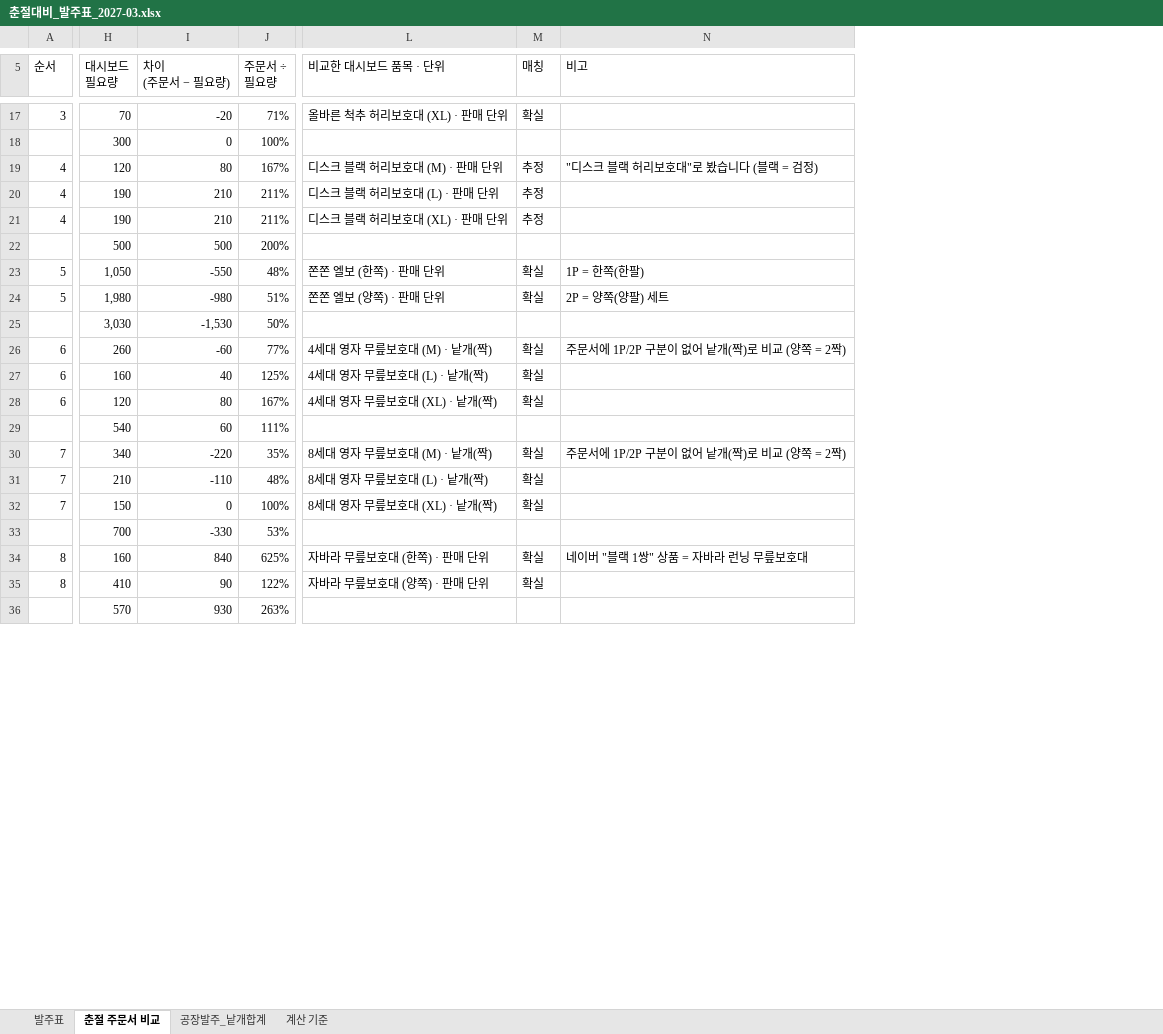
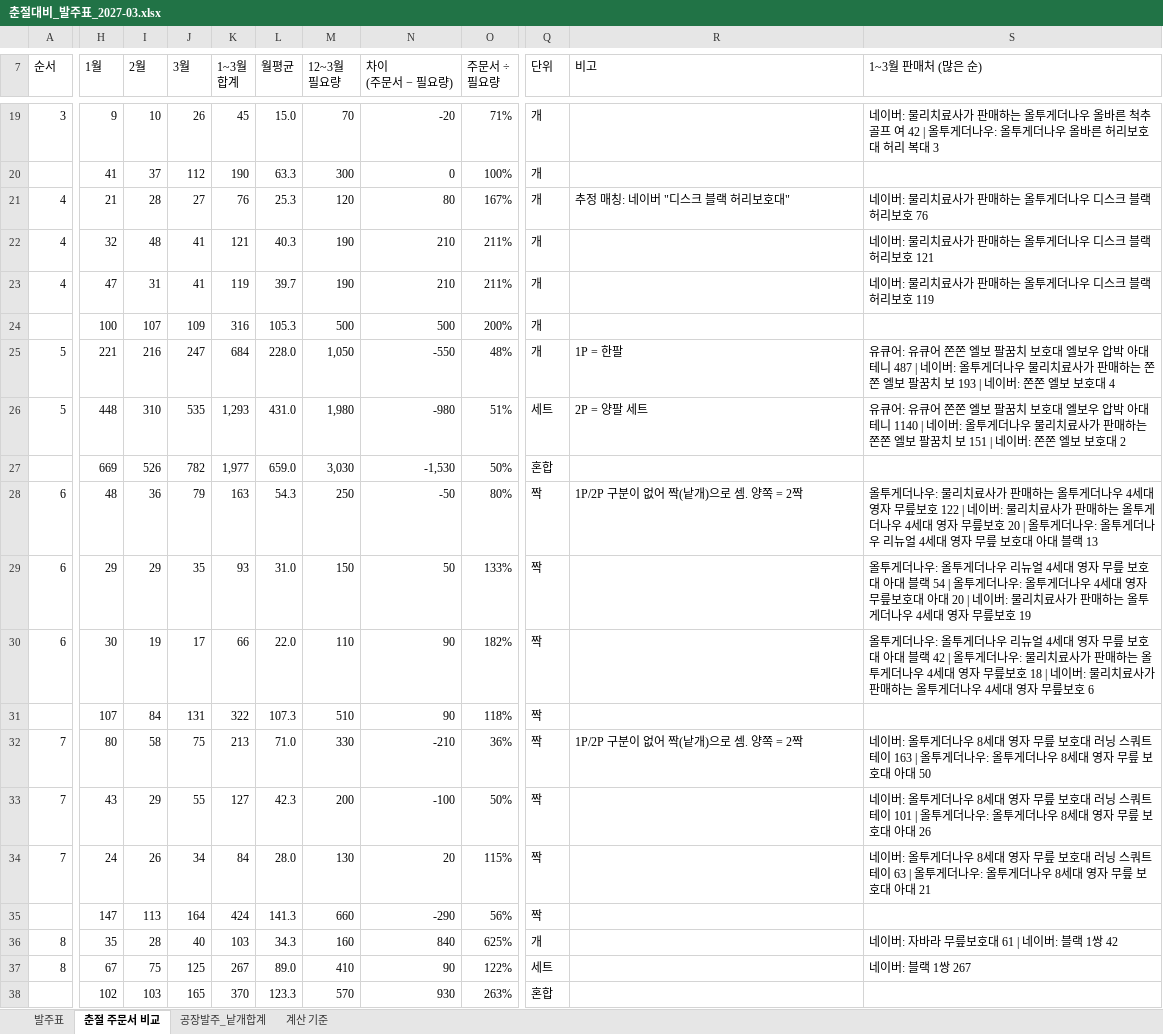
Before and after one commit to zpzpssh-tech/-, an Excel workbook: 춘절대비_발주표_2027-03.xlsx, sheet 춘절 주문서 비교, drawn as a sheet; only a part is shown, gaps mark what is left out; values as stored, in another font and other column widths than the file's, no cell formats; removed rows and columns are numbered as before the commit, all else as after; ↵ is a line break in a cell; the diff covers the shown part only; the diff names each change by its address in the sheet, - before the commit and + after, or states it on an @@ line.

```diff
--- a/춘절대비_발주표_2027-03.xlsx (sheet 춘절 주문서 비교)
+++ b/춘절대비_발주표_2027-03.xlsx (sheet 춘절 주문서 비교)
+column H (1월), rows 19-38: 9 | 41 | 21 | 32 | 47 | 100 | 221 | 448 | 669 | 48 | 29 | 30 | 107 | 80 | 43 | 24 | 147 | 35 | 67 | 102
+column I (2월), rows 19-38: 10 | 37 | 28 | 48 | 31 | 107 | 216 | 310 | 526 | 36 | 29 | 19 | 84 | 58 | 29 | 26 | 113 | 28 | 75 | 103
+column J (3월), rows 19-38: 26 | 112 | 27 | 41 | 41 | 109 | 247 | 535 | 782 | 79 | 35 | 17 | 131 | 75 | 55 | 34 | 164 | 40 | 125 | 165
+column K (1~3월 합계), rows 19-38: 45 | 190 | 76 | 121 | 119 | 316 | 684 | 1,293 | 1,977 | 163 | 93 | 66 | 322 | 213 | 127 | 84 | 424 | 103 | 267 | 370
+column L (월평균), rows 19-38: 15.0 | 63.3 | 25.3 | 40.3 | 39.7 | 105.3 | 228.0 | 431.0 | 659.0 | 54.3 | 31.0 | 22.0 | 107.3 | 71.0 | 42.3 | 28.0 | 141.3 | 34.3 | 89.0 | 123.3
-column L (비교한 대시보드 품목 · 단위), rows 17-35: 올바른 척추 허리보호대 (XL) · 판매 단위 |  | 디스크 블랙 허리보호대 (M) · 판매 단위 | 디스크 블랙 허리보호대 (L) · 판매 단위 | 디스크 블랙 허리보호대 (XL) · 판매 단위 |  | 쫀쫀 엘보 (한쪽) · 판매 단위 | 쫀쫀 엘보 (양쪽) · 판매 단위 |  | 4세대 영자 무릎보호대 (M) · 낱개(짝) | 4세대 영자 무릎보호대 (L) · 낱개(짝) | 4세대 영자 무릎보호대 (XL) · 낱개(짝) |  | 8세대 영자 무릎보호대 (M) · 낱개(짝) | 8세대 영자 무릎보호대 (L) · 낱개(짝) | 8세대 영자 무릎보호대 (XL) · 낱개(짝) |  | 자바라 무릎보호대 (한쪽) · 판매 단위 | 자바라 무릎보호대 (양쪽) · 판매 단위
-column M (매칭), rows 17-35: 확실 |  | 추정 | 추정 | 추정 |  | 확실 | 확실 |  | 확실 | 확실 | 확실 |  | 확실 | 확실 | 확실 |  | 확실 | 확실
+column Q (단위), rows 19-38: 개 | 개 | 개 | 개 | 개 | 개 | 개 | 세트 | 혼합 | 짝 | 짝 | 짝 | 짝 | 짝 | 짝 | 짝 | 짝 | 개 | 세트 | 혼합
+column S (1~3월 판매처 (많은 순)), rows 19-37: 네이버: 물리치료사가 판매하는 올투게더나우 올바른 척추 골프 여 42 | 올투게더나우: 올투게더나우 올바른 허리보호대 허리 복대 3 |  | 네이버: 물리치료사가 판매하는 올투게더나우 디스크 블랙 허리보호 76 | 네이버: 물리치료사가 판매하는 올투게더나우 디스크 블랙 허리보호 121 | 네이버: 물리치료사가 판매하는 올투게더나우 디스크 블랙 허리보호 119 |  | 유큐어: 유큐어 쫀쫀 엘보 팔꿈치 보호대 엘보우 압박 아대 테니 487 | 네이버: 올투게더나우 물리치료사가 판매하는 쫀쫀 엘보 팔꿈치 보 193 | 네이버: 쫀쫀 엘보 보호대 4 | 유큐어: 유큐어 쫀쫀 엘보 팔꿈치 보호대 엘보우 압박 아대 테니 1140 | 네이버: 올투게더나우 물리치료사가 판매하는 쫀쫀 엘보 팔꿈치 보 151 | 네이버: 쫀쫀 엘보 보호대 2 |  | 올투게더나우: 물리치료사가 판매하는 올투게더나우 4세대 영자 무릎보호 122 | 네이버: 물리치료사가 판매하는 올투게더나우 4세대 영자 무릎보호 20 | 올투게더나우: 올투게더나우 리뉴얼 4세대 영자 무릎 보호대 아대 블랙 13 | 올투게더나우: 올투게더나우 리뉴얼 4세대 영자 무릎 보호대 아대 블랙 54 | 올투게더나우: 올투게더나우 4세대 영자 무릎보호대 아대 20 | 네이버: 물리치료사가 판매하는 올투게더나우 4세대 영자 무릎보호 19 | 올투게더나우: 올투게더나우 리뉴얼 4세대 영자 무릎 보호대 아대 블랙 42 | 올투게더나우: 물리치료사가 판매하는 올투게더나우 4세대 영자 무릎보호 18 | 네이버: 물리치료사가 판매하는 올투게더나우 4세대 영자 무릎보호 6 |  | 네이버: 올투게더나우 8세대 영자 무릎 보호대 러닝 스쿼트 테이 163 | 올투게더나우: 올투게더나우 8세대 영자 무릎 보호대 아대 50 | 네이버: 올투게더나우 8세대 영자 무릎 보호대 러닝 스쿼트 테이 101 | 올투게더나우: 올투게더나우 8세대 영자 무릎 보호대 아대 26 | 네이버: 올투게더나우 8세대 영자 무릎 보호대 러닝 스쿼트 테이 63 | 올투게더나우: 올투게더나우 8세대 영자 무릎 보호대 아대 21 |  | 네이버: 자바라 무릎보호대 61 | 네이버: 블랙 1쌍 42 | 네이버: 블랙 1쌍 267
-M7: 대시보드 ↵ 필요량
+M7: 12~3월 ↵ 필요량
-R21 (비고): "디스크 블랙 허리보호대"로 봤습니다 (블랙 = 검정)
+R21 (비고): 추정 매칭: 네이버 "디스크 블랙 허리보호대"
-R25 (비고): 1P = 한쪽(한팔)
+R25 (비고): 1P = 한팔
-R26 (비고): 2P = 양쪽(양팔) 세트
+R26 (비고): 2P = 양팔 세트
-M28 (12~3월 필요량): 260
+M28 (12~3월 필요량): 250
-N28 (차이 (주문서 − 필요량)): -60
+N28 (차이 (주문서 − 필요량)): -50
-O28 (주문서 ÷ 필요량): 77%
+O28 (주문서 ÷ 필요량): 80%
-R28 (비고): 주문서에 1P/2P 구분이 없어 낱개(짝)로 비교 (양쪽 = 2짝)
+R28 (비고): 1P/2P 구분이 없어 짝(낱개)으로 셈. 양쪽 = 2짝
-M29 (12~3월 필요량): 160
+M29 (12~3월 필요량): 150
-N29 (차이 (주문서 − 필요량)): 40
+N29 (차이 (주문서 − 필요량)): 50
-O29 (주문서 ÷ 필요량): 125%
+O29 (주문서 ÷ 필요량): 133%
-M30 (12~3월 필요량): 120
+M30 (12~3월 필요량): 110
-N30 (차이 (주문서 − 필요량)): 80
+N30 (차이 (주문서 − 필요량)): 90
-O30 (주문서 ÷ 필요량): 167%
+O30 (주문서 ÷ 필요량): 182%
-M31 (12~3월 필요량): 540
+M31 (12~3월 필요량): 510
-N31 (차이 (주문서 − 필요량)): 60
+N31 (차이 (주문서 − 필요량)): 90
-O31 (주문서 ÷ 필요량): 111%
+O31 (주문서 ÷ 필요량): 118%
-M32 (12~3월 필요량): 340
+M32 (12~3월 필요량): 330
-N32 (차이 (주문서 − 필요량)): -220
+N32 (차이 (주문서 − 필요량)): -210
-O32 (주문서 ÷ 필요량): 35%
+O32 (주문서 ÷ 필요량): 36%
-R32 (비고): 주문서에 1P/2P 구분이 없어 낱개(짝)로 비교 (양쪽 = 2짝)
+R32 (비고): 1P/2P 구분이 없어 짝(낱개)으로 셈. 양쪽 = 2짝
-M33 (12~3월 필요량): 210
+M33 (12~3월 필요량): 200
-N33 (차이 (주문서 − 필요량)): -110
+N33 (차이 (주문서 − 필요량)): -100
-O33 (주문서 ÷ 필요량): 48%
+O33 (주문서 ÷ 필요량): 50%
-M34 (12~3월 필요량): 150
+M34 (12~3월 필요량): 130
-N34 (차이 (주문서 − 필요량)): 0
+N34 (차이 (주문서 − 필요량)): 20
-O34 (주문서 ÷ 필요량): 100%
+O34 (주문서 ÷ 필요량): 115%
-M35 (12~3월 필요량): 700
+M35 (12~3월 필요량): 660
-N35 (차이 (주문서 − 필요량)): -330
+N35 (차이 (주문서 − 필요량)): -290
-O35 (주문서 ÷ 필요량): 53%
+O35 (주문서 ÷ 필요량): 56%
-R36 (비고): 네이버 "블랙 1쌍" 상품 = 자바라 런닝 무릎보호대
+R36 (비고): (empty)
```
Also changed, not shown: 10 added rows, 1 removed row and 34 edited cells elsewhere in this sheet, cell formats, formulas that keep their value.
